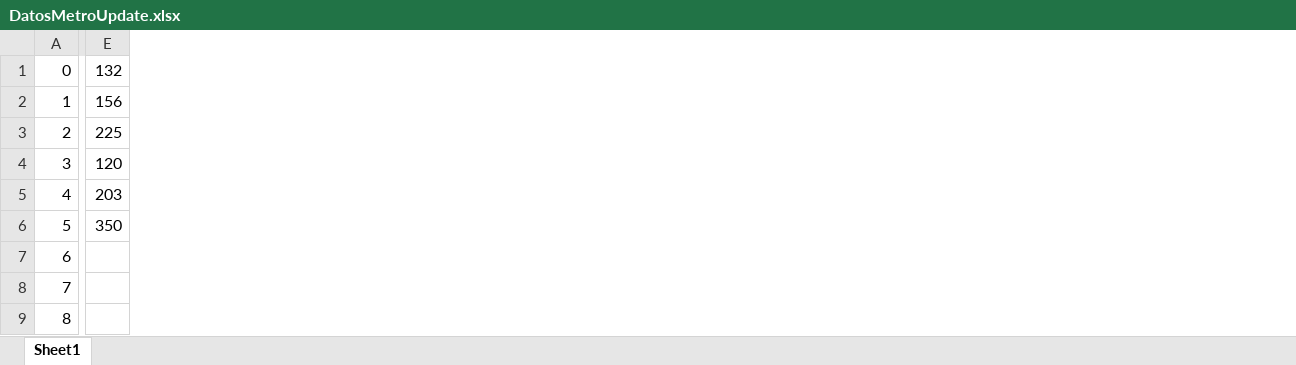
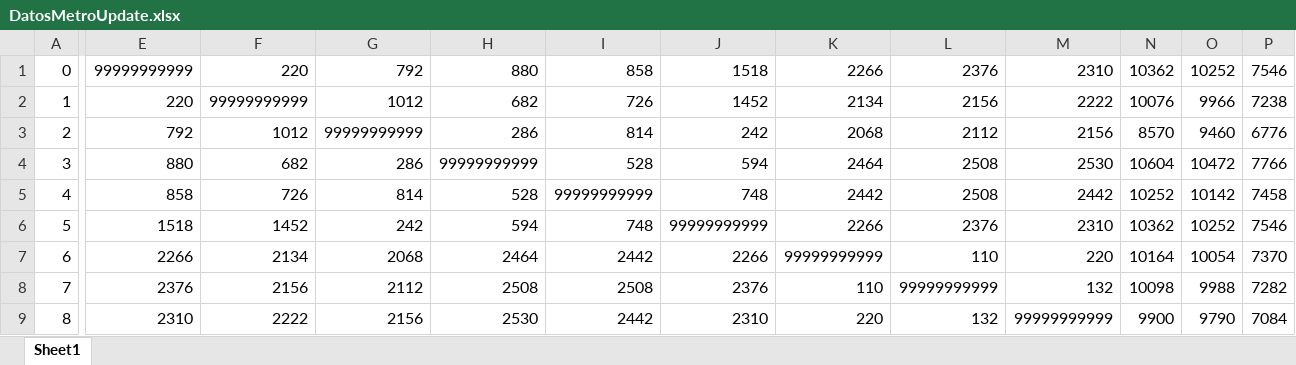
Before and after one commit to NicoJGutierrez/OptiG65, an Excel workbook: DatosMetroUpdate.xlsx, sheet Sheet1, drawn as a sheet; only a part is shown, gaps mark what is left out; values as stored, in another font and other column widths than the file's, no borders; removed rows and columns are numbered as before the commit, all else as after; the diff covers the shown part only; the diff names each change by its address in the sheet, - before the commit and + after, or states it on an @@ line.

Commit message:
excel listo

```diff
--- a/DatosMetroUpdate.xlsx (sheet Sheet1)
+++ b/DatosMetroUpdate.xlsx (sheet Sheet1)
-column E, rows 1-6: 132 | 156 | 225 | 120 | 203 | 350
+column E, rows 1-9: 99999999999 | 220 | 792 | 880 | 858 | 1518 | 2266 | 2376 | 2310
+column F, rows 1-9: 220 | 99999999999 | 1012 | 682 | 726 | 1452 | 2134 | 2156 | 2222
+column G, rows 1-9: 792 | 1012 | 99999999999 | 286 | 814 | 242 | 2068 | 2112 | 2156
+column H, rows 1-9: 880 | 682 | 286 | 99999999999 | 528 | 594 | 2464 | 2508 | 2530
+column I, rows 1-9: 858 | 726 | 814 | 528 | 99999999999 | 748 | 2442 | 2508 | 2442
+column J, rows 1-9: 1518 | 1452 | 242 | 594 | 748 | 99999999999 | 2266 | 2376 | 2310
+column K, rows 1-9: 2266 | 2134 | 2068 | 2464 | 2442 | 2266 | 99999999999 | 110 | 220
+column L, rows 1-9: 2376 | 2156 | 2112 | 2508 | 2508 | 2376 | 110 | 99999999999 | 132
+column M, rows 1-9: 2310 | 2222 | 2156 | 2530 | 2442 | 2310 | 220 | 132 | 99999999999
+column N, rows 1-9: 10362 | 10076 | 8570 | 10604 | 10252 | 10362 | 10164 | 10098 | 9900
+column O, rows 1-9: 10252 | 9966 | 9460 | 10472 | 10142 | 10252 | 10054 | 9988 | 9790
+column P, rows 1-9: 7546 | 7238 | 6776 | 7766 | 7458 | 7546 | 7370 | 7282 | 7084
```
Also changed, not shown: 9 added columns elsewhere in this sheet.
